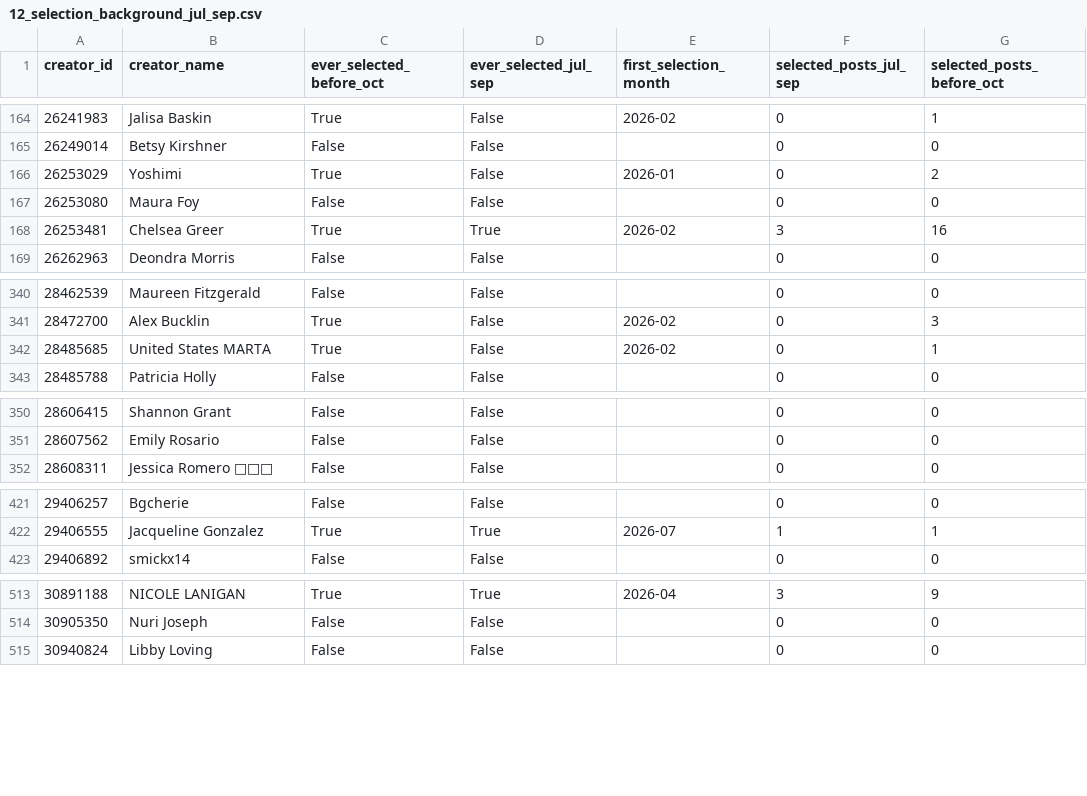
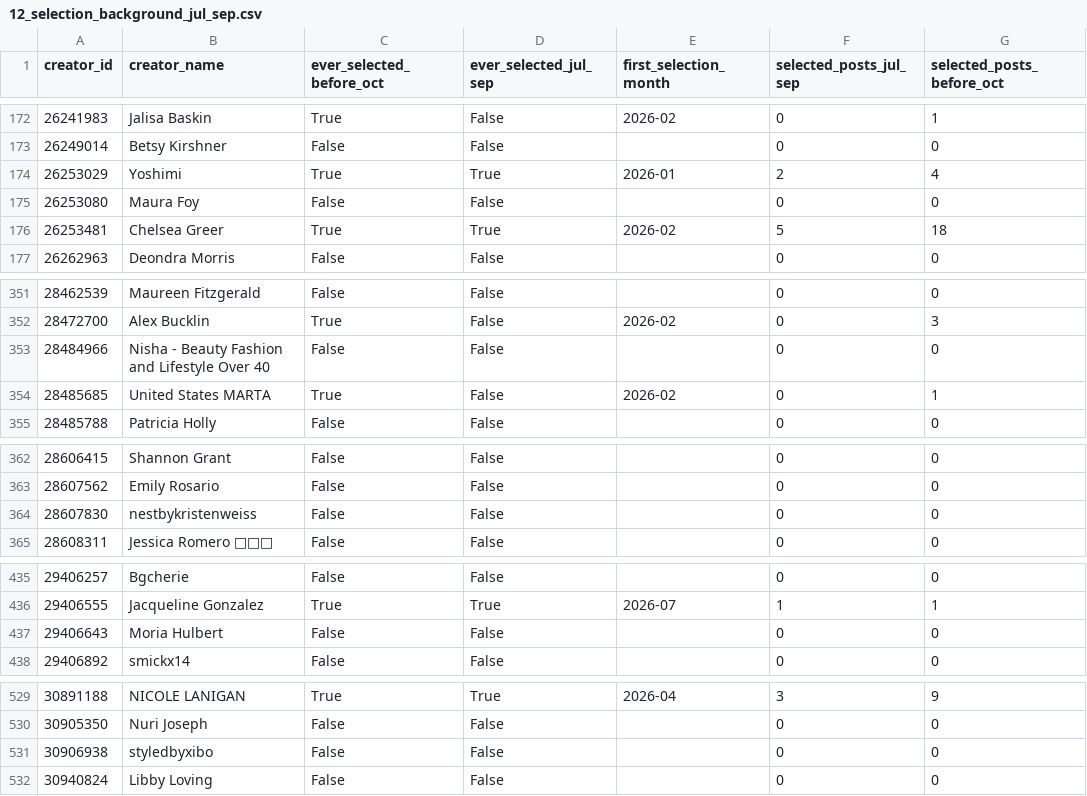
Before and after one commit to acosentino-svg/Creator-IQ-export, a CSV file: exports/huddle_sep_vs_oct_2026/12_selection_background_jul_sep.csv, drawn as a sheet; only a part is shown, gaps mark what is left out; the diff covers the shown part only.

```diff
--- a/exports/huddle_sep_vs_oct_2026/12_selection_background_jul_sep.csv
+++ b/exports/huddle_sep_vs_oct_2026/12_selection_background_jul_sep.csv
@@ -165,5 +173,5 @@ creator_id,creator_name,ever_selected_before_oct,ever_selected_jul_sep,first_sel
 26249014,Betsy Kirshner,False,False,,0,0
-26253029,Yoshimi,True,False,2026-01,0,2
+26253029,Yoshimi,True,True,2026-01,2,4
 26253080,Maura Foy,False,False,,0,0
-26253481,Chelsea Greer,True,True,2026-02,3,16
+26253481,Chelsea Greer,True,True,2026-02,5,18
 26262963,Deondra Morris,False,False,,0,0
@@ -341,2 +352,3 @@ creator_id,creator_name,ever_selected_before_oct,ever_selected_jul_sep,first_sel
 28472700,Alex Bucklin,True,False,2026-02,0,3
+28484966,Nisha - Beauty  Fashion and Lifestyle Over 40,False,False,,0,0
 28485685,United States MARTA,True,False,2026-02,0,1
@@ -351,2 +363,3 @@ creator_id,creator_name,ever_selected_before_oct,ever_selected_jul_sep,first_sel
 28607562,Emily Rosario,False,False,,0,0
+28607830,nestbykristenweiss,False,False,,0,0
 28608311,Jessica Romero 👨‍👩‍👧,False,False,,0,0
@@ -422,2 +436,3 @@ creator_id,creator_name,ever_selected_before_oct,ever_selected_jul_sep,first_sel
 29406555,Jacqueline Gonzalez,True,True,2026-07,1,1
+29406643,Moria Hulbert,False,False,,0,0
 29406892,smickx14,False,False,,0,0
@@ -514,2 +530,3 @@ creator_id,creator_name,ever_selected_before_oct,ever_selected_jul_sep,first_sel
 30905350,Nuri Joseph,False,False,,0,0
+30906938,styledbyxibo,False,False,,0,0
 30940824,Libby Loving,False,False,,0,0
```
Also changed, not shown: 15 added rows and 46 edited cells elsewhere in this file, exports/huddle_sep_vs_oct_2026/04_segment_summary_enriched.csv, exports/huddle_sep_vs_oct_2026/06_month_to_month_retention.csv, 13 other files.
